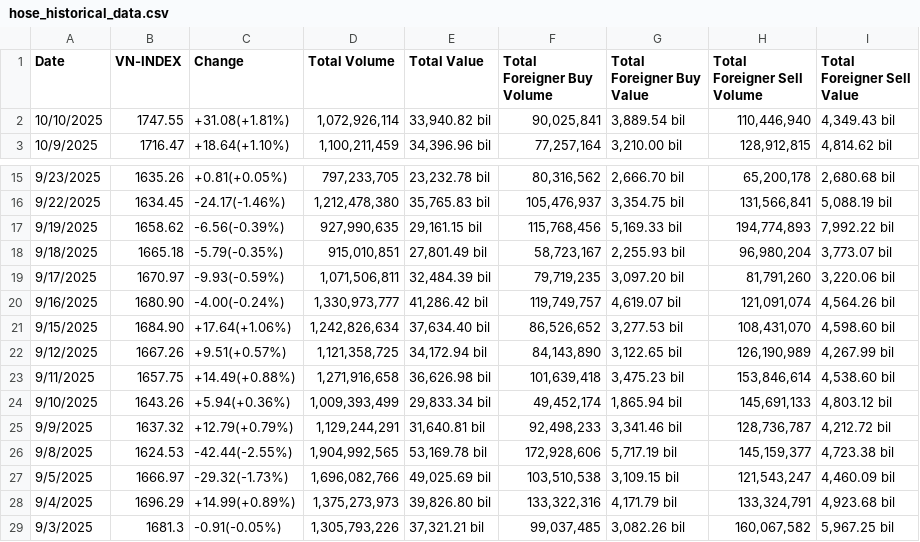
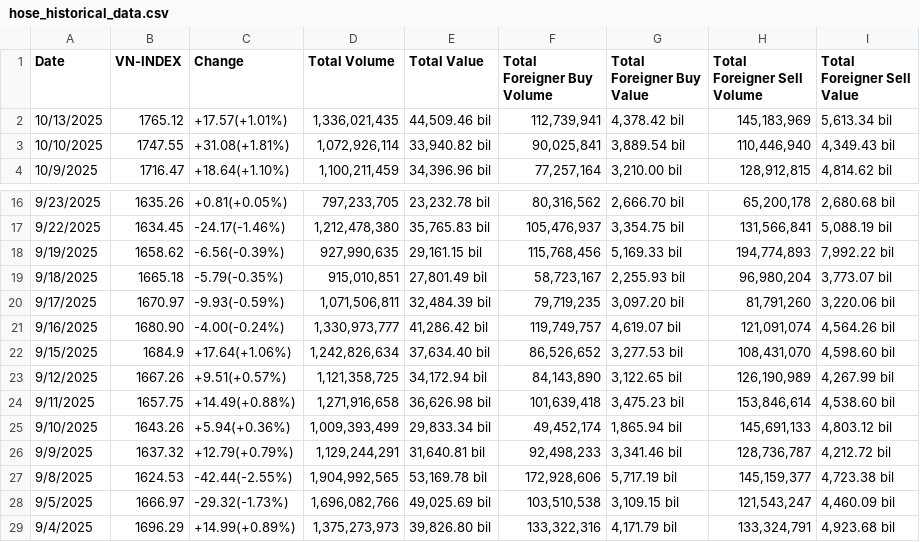
Before and after one commit to knam2609/vn_index, a CSV file: raw_data/vn_index_data/hose_historical_data.csv, drawn as a sheet; only a part is shown, gaps mark what is left out; the shorter side is filled out with more unchanged rows.

```diff
--- a/raw_data/vn_index_data/hose_historical_data.csv
+++ b/raw_data/vn_index_data/hose_historical_data.csv
@@ -1,2 +1,3 @@
 Date,VN-INDEX,Change,Total Volume,Total Value,Total Foreigner Buy Volume,Total Foreigner Buy Value,Total Foreigner Sell Volume,Total Foreigner Sell Value
+10/13/2025,1765.12,+17.57(+1.01%),"1,336,021,435","44,509.46 bil","112,739,941","4,378.42 bil","145,183,969","5,613.34 bil"
 10/10/2025,1747.55,+31.08(+1.81%),"1,072,926,114","33,940.82 bil","90,025,841","3,889.54 bil","110,446,940","4,349.43 bil"
@@ -20,3 +21,3 @@ Date,VN-INDEX,Change,Total Volume,Total Value,Total Foreigner Buy Volume,Total F
 9/16/2025,1680.90,-4.00(-0.24%),"1,330,973,777","41,286.42 bil","119,749,757","4,619.07 bil","121,091,074","4,564.26 bil"
-9/15/2025,1684.90,+17.64(+1.06%),"1,242,826,634","37,634.40 bil","86,526,652","3,277.53 bil","108,431,070","4,598.60 bil"
+9/15/2025,1684.9,+17.64(+1.06%),"1,242,826,634","37,634.40 bil","86,526,652","3,277.53 bil","108,431,070","4,598.60 bil"
 9/12/2025,1667.26,+9.51(+0.57%),"1,121,358,725","34,172.94 bil","84,143,890","3,122.65 bil","126,190,989","4,267.99 bil"
```
Also changed, not shown: forecast_result/vn_index/final_LSTM.csv, forecast_result/vn_index/final_NeuralProphet.csv, 52 other files.
